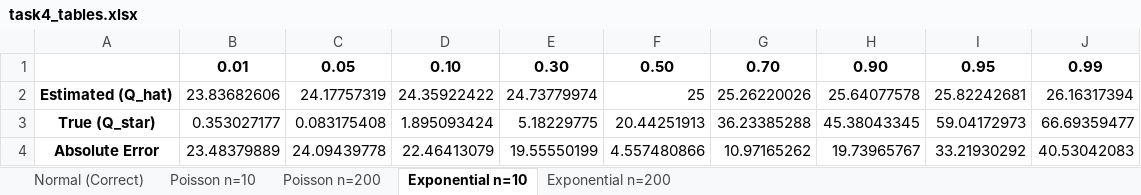
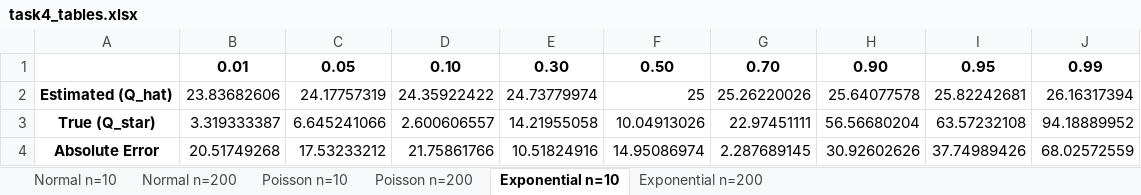
Before and after one commit to michaaaaaal/acsk2025-pigame-group8, an Excel workbook: report/figures/task4/task4_tables.xlsx, sheet Exponential n=10, drawn as a sheet; values as stored, in another font and other column widths than the file's, no borders; the diff names each change by its address in the sheet, - before the commit and + after, or states it on an @@ line.

Commit message:
task4: added normal with n=10 and n=200

```diff
--- a/report/figures/task4/task4_tables.xlsx (sheet Exponential n=10)
+++ b/report/figures/task4/task4_tables.xlsx (sheet Exponential n=10)
-sheet tab: Normal (Correct)
+sheet tab: Normal n=10
+sheet tab: Normal n=200
-B3: 0.353027177
+B3: 3.319333387
-C3: 0.083175408
+C3: 6.645241066
-D3: 1.895093424
+D3: 2.600606557
-E3: 5.18229775
+E3: 14.21955058
-F3: 20.44251913
+F3: 10.04913026
-G3: 36.23385288
+G3: 22.97451111
-H3: 45.38043345
+H3: 56.56680204
-I3: 59.04172973
+I3: 63.57232108
-J3: 66.69359477
+J3: 94.18889952
-B4: 23.48379889
+B4: 20.51749268
-C4: 24.09439778
+C4: 17.53233212
-D4: 22.46413079
+D4: 21.75861766
-E4: 19.55550199
+E4: 10.51824916
-F4: 4.557480866
+F4: 14.95086974
-G4: 10.97165262
+G4: 2.287689145
-H4: 19.73965767
+H4: 30.92602626
-I4: 33.21930292
+I4: 37.74989426
-J4: 40.53042083
+J4: 68.02572559
```
Also changed, not shown: sheet Exponential n=200, sheet Normal n=10, sheet Poisson n=10, sheet Poisson n=200, 1 other file.
